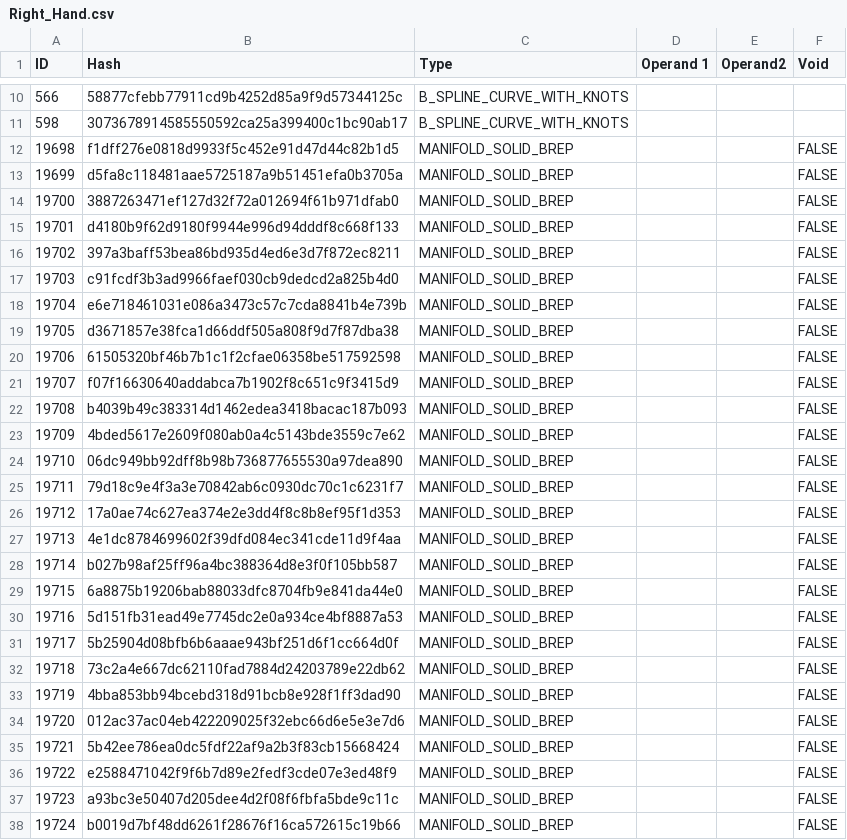
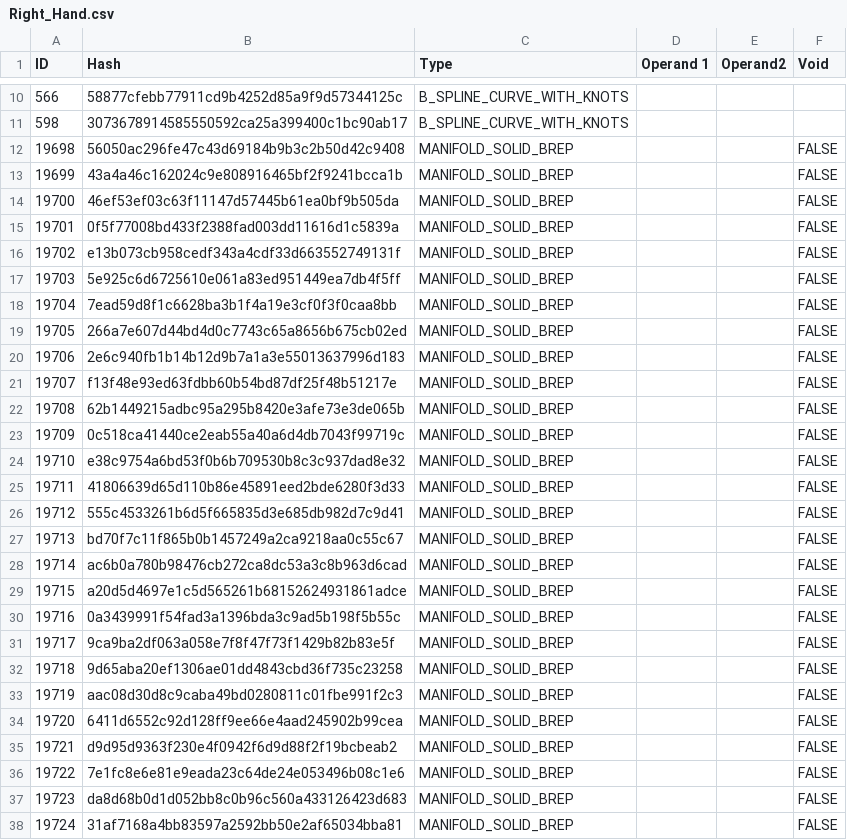
Before and after one commit to bldrs-ai/test-models, a CSV file: regression/test_models/Right_Hand.csv, drawn as a sheet; only a part is shown, gaps mark what is left out; the diff covers the shown part only.

```diff
--- a/regression/test_models/Right_Hand.csv
+++ b/regression/test_models/Right_Hand.csv
@@ -11,28 +11,28 @@ ID,Hash,Type,Operand 1,Operand2,Void
 598,3073678914585550592ca25a399400c1bc90ab17,B_SPLINE_CURVE_WITH_KNOTS,,,
-19698,f1dff276e0818d9933f5c452e91d47d44c82b1d5,MANIFOLD_SOLID_BREP,,,FALSE
-19699,d5fa8c118481aae5725187a9b51451efa0b3705a,MANIFOLD_SOLID_BREP,,,FALSE
-19700,3887263471ef127d32f72a012694f61b971dfab0,MANIFOLD_SOLID_BREP,,,FALSE
-19701,d4180b9f62d9180f9944e996d94dddf8c668f133,MANIFOLD_SOLID_BREP,,,FALSE
-19702,397a3baff53bea86bd935d4ed6e3d7f872ec8211,MANIFOLD_SOLID_BREP,,,FALSE
-19703,c91fcdf3b3ad9966faef030cb9dedcd2a825b4d0,MANIFOLD_SOLID_BREP,,,FALSE
-19704,e6e718461031e086a3473c57c7cda8841b4e739b,MANIFOLD_SOLID_BREP,,,FALSE
-19705,d3671857e38fca1d66ddf505a808f9d7f87dba38,MANIFOLD_SOLID_BREP,,,FALSE
-19706,61505320bf46b7b1c1f2cfae06358be517592598,MANIFOLD_SOLID_BREP,,,FALSE
-19707,f07f16630640addabca7b1902f8c651c9f3415d9,MANIFOLD_SOLID_BREP,,,FALSE
-19708,b4039b49c383314d1462edea3418bacac187b093,MANIFOLD_SOLID_BREP,,,FALSE
-19709,4bded5617e2609f080ab0a4c5143bde3559c7e62,MANIFOLD_SOLID_BREP,,,FALSE
-19710,06dc949bb92dff8b98b736877655530a97dea890,MANIFOLD_SOLID_BREP,,,FALSE
-19711,79d18c9e4f3a3e70842ab6c0930dc70c1c6231f7,MANIFOLD_SOLID_BREP,,,FALSE
-19712,17a0ae74c627ea374e2e3dd4f8c8b8ef95f1d353,MANIFOLD_SOLID_BREP,,,FALSE
-19713,4e1dc8784699602f39dfd084ec341cde11d9f4aa,MANIFOLD_SOLID_BREP,,,FALSE
-19714,b027b98af25ff96a4bc388364d8e3f0f105bb587,MANIFOLD_SOLID_BREP,,,FALSE
-19715,6a8875b19206bab88033dfc8704fb9e841da44e0,MANIFOLD_SOLID_BREP,,,FALSE
-19716,5d151fb31ead49e7745dc2e0a934ce4bf8887a53,MANIFOLD_SOLID_BREP,,,FALSE
-19717,5b25904d08bfb6b6aaae943bf251d6f1cc664d0f,MANIFOLD_SOLID_BREP,,,FALSE
-19718,73c2a4e667dc62110fad7884d24203789e22db62,MANIFOLD_SOLID_BREP,,,FALSE
-19719,4bba853bb94bcebd318d91bcb8e928f1ff3dad90,MANIFOLD_SOLID_BREP,,,FALSE
-19720,012ac37ac04eb422209025f32ebc66d6e5e3e7d6,MANIFOLD_SOLID_BREP,,,FALSE
-19721,5b42ee786ea0dc5fdf22af9a2b3f83cb15668424,MANIFOLD_SOLID_BREP,,,FALSE
-19722,e2588471042f9f6b7d89e2fedf3cde07e3ed48f9,MANIFOLD_SOLID_BREP,,,FALSE
-19723,a93bc3e50407d205dee4d2f08f6fbfa5bde9c11c,MANIFOLD_SOLID_BREP,,,FALSE
-19724,b0019d7bf48dd6261f28676f16ca572615c19b66,MANIFOLD_SOLID_BREP,,,FALSE
+19698,56050ac296fe47c43d69184b9b3c2b50d42c9408,MANIFOLD_SOLID_BREP,,,FALSE
+19699,43a4a46c162024c9e808916465bf2f9241bcca1b,MANIFOLD_SOLID_BREP,,,FALSE
+19700,46ef53ef03c63f11147d57445b61ea0bf9b505da,MANIFOLD_SOLID_BREP,,,FALSE
+19701,0f5f77008bd433f2388fad003dd11616d1c5839a,MANIFOLD_SOLID_BREP,,,FALSE
+19702,e13b073cb958cedf343a4cdf33d663552749131f,MANIFOLD_SOLID_BREP,,,FALSE
+19703,5e925c6d6725610e061a83ed951449ea7db4f5ff,MANIFOLD_SOLID_BREP,,,FALSE
+19704,7ead59d8f1c6628ba3b1f4a19e3cf0f3f0caa8bb,MANIFOLD_SOLID_BREP,,,FALSE
+19705,266a7e607d44bd4d0c7743c65a8656b675cb02ed,MANIFOLD_SOLID_BREP,,,FALSE
+19706,2e6c940fb1b14b12d9b7a1a3e55013637996d183,MANIFOLD_SOLID_BREP,,,FALSE
+19707,f13f48e93ed63fdbb60b54bd87df25f48b51217e,MANIFOLD_SOLID_BREP,,,FALSE
+19708,62b1449215adbc95a295b8420e3afe73e3de065b,MANIFOLD_SOLID_BREP,,,FALSE
+19709,0c518ca41440ce2eab55a40a6d4db7043f99719c,MANIFOLD_SOLID_BREP,,,FALSE
+19710,e38c9754a6bd53f0b6b709530b8c3c937dad8e32,MANIFOLD_SOLID_BREP,,,FALSE
+19711,41806639d65d110b86e45891eed2bde6280f3d33,MANIFOLD_SOLID_BREP,,,FALSE
+19712,555c4533261b6d5f665835d3e685db982d7c9d41,MANIFOLD_SOLID_BREP,,,FALSE
+19713,bd70f7c11f865b0b1457249a2ca9218aa0c55c67,MANIFOLD_SOLID_BREP,,,FALSE
+19714,ac6b0a780b98476cb272ca8dc53a3c8b963d6cad,MANIFOLD_SOLID_BREP,,,FALSE
+19715,a20d5d4697e1c5d565261b68152624931861adce,MANIFOLD_SOLID_BREP,,,FALSE
+19716,0a3439991f54fad3a1396bda3c9ad5b198f5b55c,MANIFOLD_SOLID_BREP,,,FALSE
+19717,9ca9ba2df063a058e7f8f47f73f1429b82b83e5f,MANIFOLD_SOLID_BREP,,,FALSE
+19718,9d65aba20ef1306ae01dd4843cbd36f735c23258,MANIFOLD_SOLID_BREP,,,FALSE
+19719,aac08d30d8c9caba49bd0280811c01fbe991f2c3,MANIFOLD_SOLID_BREP,,,FALSE
+19720,6411d6552c92d128ff9ee66e4aad245902b99cea,MANIFOLD_SOLID_BREP,,,FALSE
+19721,d9d95d9363f230e4f0942f6d9d88f2f19bcbeab2,MANIFOLD_SOLID_BREP,,,FALSE
+19722,7e1fc8e6e81e9eada23c64de24e053496b08c1e6,MANIFOLD_SOLID_BREP,,,FALSE
+19723,da8d68b0d1d052bb8c0b96c560a433126423d683,MANIFOLD_SOLID_BREP,,,FALSE
+19724,31af7168a4bb83597a2592bb50e2af65034bba81,MANIFOLD_SOLID_BREP,,,FALSE
```
Also changed, not shown: 2 edited cells elsewhere in this file, regression/test_models/Arty_Z7.csv, regression/test_models/Assem_gearbox_v4 v3.csv, 53 other files.
